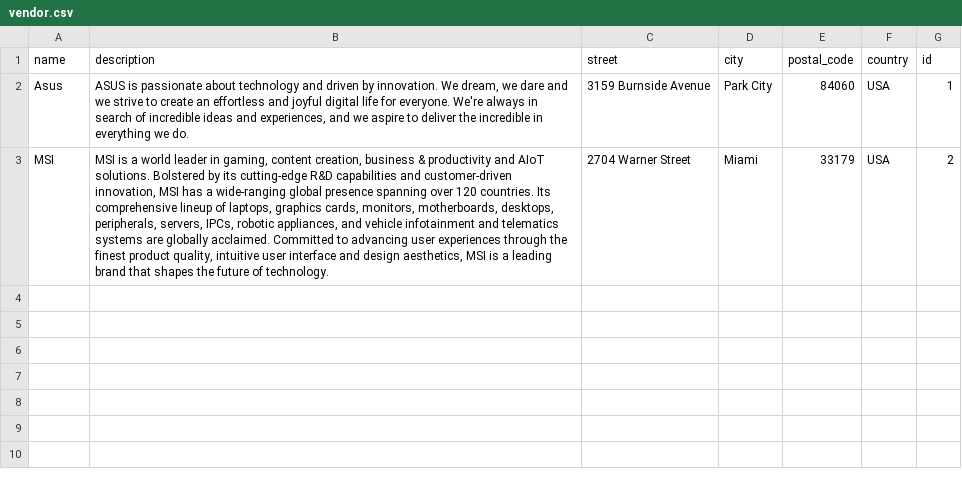
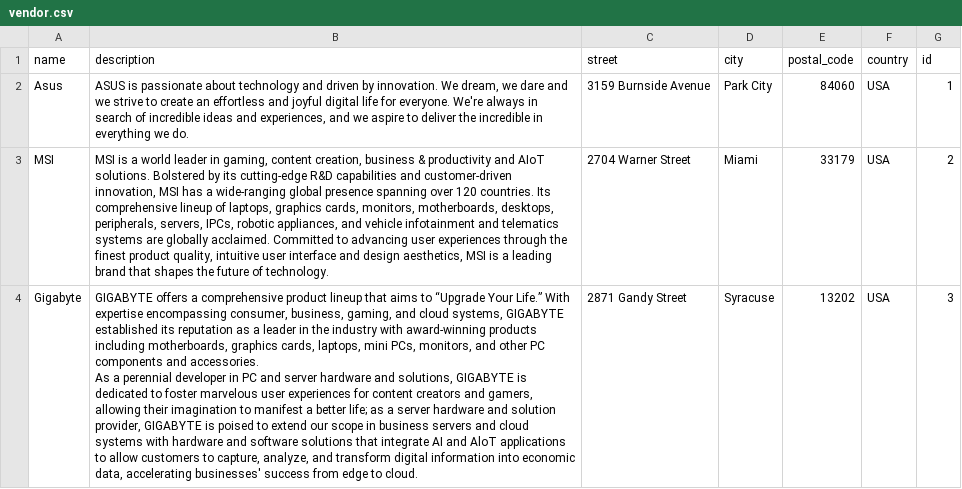
Before and after one commit to jorgeparavicini/SpringWebshop-Backend, a CSV file: src/main/resources/db/data/vendor.csv, drawn as a sheet; ↵ is a line break in a cell; the diff names each change by its address in the sheet, - before the commit and + after, or states it on an @@ line.

Commit message:
Resolve "Update product fields"

```diff
--- a/src/main/resources/db/data/vendor.csv
+++ b/src/main/resources/db/data/vendor.csv
+row 4: Gigabyte | GIGABYTE offers a comprehensive product lineup that aims to “Upgrade Your Life.” With expertise encompassing consumer, business, gaming, and cloud systems, GIGABYTE established its reputation as a leader in the industry with award-winning products including motherboards, graphics cards, laptops, mini PCs, monitors, and other PC components and accessories. ↵ As a perennial developer in PC and server hardware and solutions, GIGABYTE is dedicated to foster marvelous user experiences for content creators and gamers, allowing their imagination to manifest a better life; as a server hardware and solution provider, GIGABYTE is poised to extend our scope in business servers and cloud systems with hardware and software solutions that integrate AI and AloT applications to allow customers to capture, analyze, and transform digital information into economic data, accelerating businesses' success from edge to cloud. | 2871 Gandy Street | Syracuse | 13202 | USA | 3
```
Also changed, not shown: src/main/resources/db/data/product.csv, 15 other files.
